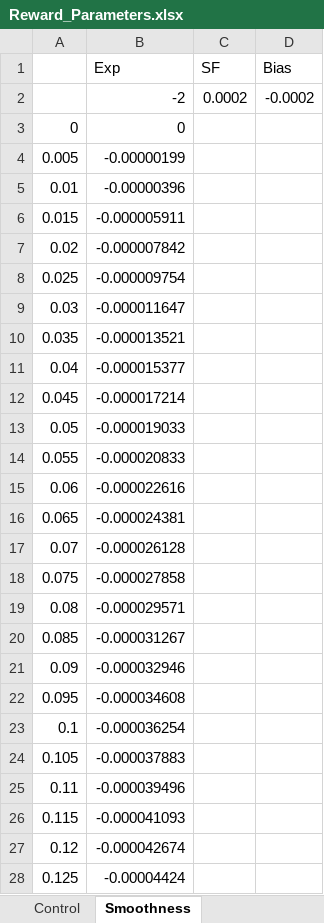
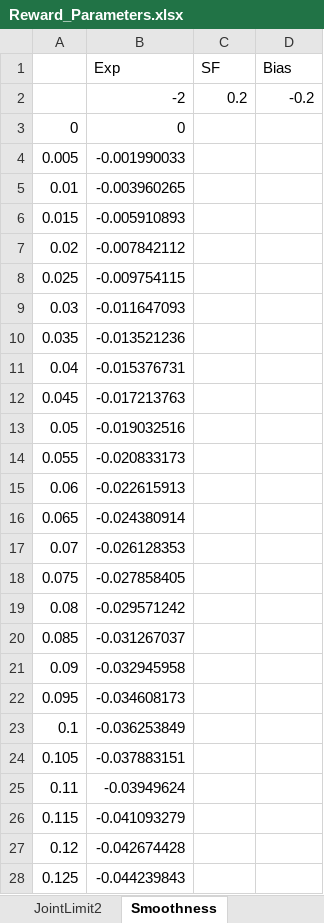
Before and after one commit to AndrewBarth/SimscapeSatelliteInspection, an Excel workbook: Documentation/Reward_Parameters.xlsx, sheet Smoothness, drawn as a sheet; only a part is shown; values as stored, in another font and other column widths than the file's, no borders; charts and pictures not drawn; removed rows and columns are numbered as before the commit, all else as after; the diff covers the shown part only; the diff names each change by its address in the sheet, - before the commit and + after, or states it on an @@ line.

```diff
--- a/Documentation/Reward_Parameters.xlsx (sheet Smoothness)
+++ b/Documentation/Reward_Parameters.xlsx (sheet Smoothness)
+sheet tab: JointLimit2
-row 2:  | -2 | 0.0002 | -0.0002
+row 2:  | -2 | 0.2 | -0.2
-B4 (Exp): -0.00000199
+B4 (Exp): -0.001990033
-B5 (Exp): -0.00000396
+B5 (Exp): -0.003960265
-B6 (Exp): -0.000005911
+B6 (Exp): -0.005910893
-B7 (Exp): -0.000007842
+B7 (Exp): -0.007842112
-B8 (Exp): -0.000009754
+B8 (Exp): -0.009754115
-B9 (Exp): -0.000011647
+B9 (Exp): -0.011647093
-B10 (Exp): -0.000013521
+B10 (Exp): -0.013521236
-B11 (Exp): -0.000015377
+B11 (Exp): -0.015376731
-B12 (Exp): -0.000017214
+B12 (Exp): -0.017213763
-B13 (Exp): -0.000019033
+B13 (Exp): -0.019032516
-B14 (Exp): -0.000020833
+B14 (Exp): -0.020833173
-B15 (Exp): -0.000022616
+B15 (Exp): -0.022615913
-B16 (Exp): -0.000024381
+B16 (Exp): -0.024380914
-B17 (Exp): -0.000026128
+B17 (Exp): -0.026128353
-B18 (Exp): -0.000027858
+B18 (Exp): -0.027858405
-B19 (Exp): -0.000029571
+B19 (Exp): -0.029571242
-B20 (Exp): -0.000031267
+B20 (Exp): -0.031267037
-B21 (Exp): -0.000032946
+B21 (Exp): -0.032945958
-B22 (Exp): -0.000034608
+B22 (Exp): -0.034608173
-B23 (Exp): -0.000036254
+B23 (Exp): -0.036253849
-B24 (Exp): -0.000037883
+B24 (Exp): -0.037883151
-B25 (Exp): -0.000039496
+B25 (Exp): -0.03949624
-B26 (Exp): -0.000041093
+B26 (Exp): -0.041093279
-B27 (Exp): -0.000042674
+B27 (Exp): -0.042674428
-B28 (Exp): -0.00004424
+B28 (Exp): -0.044239843
```
Also changed, not shown: 274 edited cells elsewhere in this sheet, sheet Control, other sheet tabs, charts or pictures, 23 other files.
